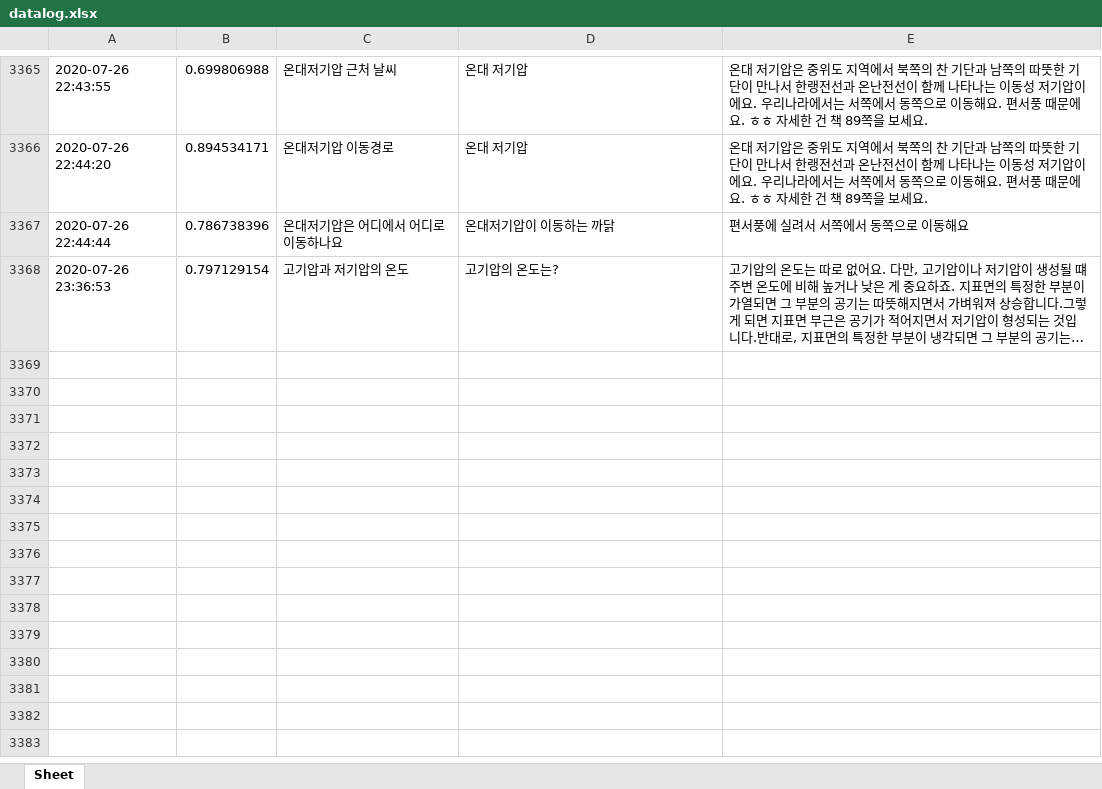
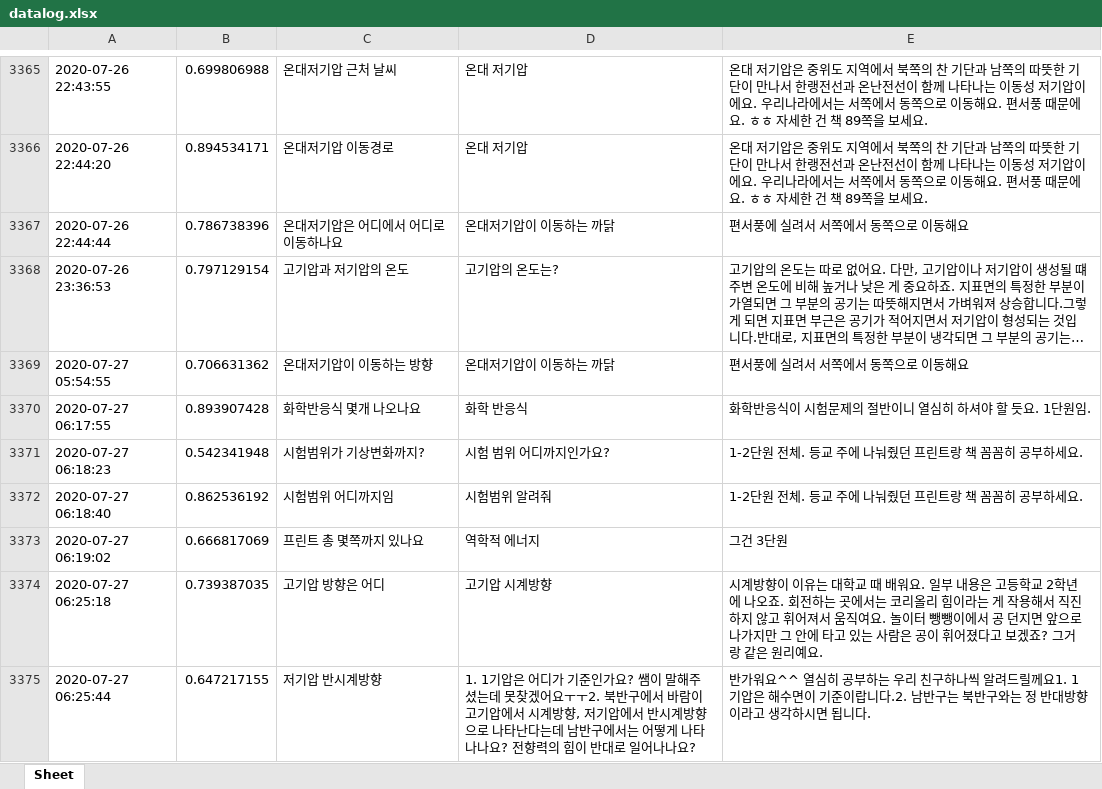
Before and after one commit to kungmo/faq_chatbot_science_3rd, an Excel workbook: data/datalog.xlsx, sheet Sheet, drawn as a sheet; only a part is shown, gaps mark what is left out; long unchanged cells end in …; values as stored, in another font and other column widths than the file's, no borders; the diff covers the shown part only; the diff names each change by its address in the sheet, - before the commit and + after, or states it on an @@ line.

```diff
--- a/data/datalog.xlsx (sheet Sheet)
+++ b/data/datalog.xlsx (sheet Sheet)
+row 3369: 2020-07-27 05:54:55 | 0.706631362 | 온대저기압이 이동하는 방향 | 온대저기압이 이동하는 까닭 | 편서풍에 실려서 서쪽에서 동쪽으로 이동해요
+row 3370: 2020-07-27 06:17:55 | 0.893907428 | 화학반응식 몇개 나오나요 | 화학 반응식 | 화학반응식이 시험문제의 절반이니 열심히 하셔야 할 듯요. 1단원임.
+row 3371: 2020-07-27 06:18:23 | 0.542341948 | 시험범위가 기상변화까지? | 시험 범위 어디까지인가요? | 1-2단원 전체. 등교 주에 나눠줬던 프린트랑 책 꼼꼼히 공부하세요.
+row 3372: 2020-07-27 06:18:40 | 0.862536192 | 시험범위 어디까지임 | 시험범위 알려줘 | 1-2단원 전체. 등교 주에 나눠줬던 프린트랑 책 꼼꼼히 공부하세요.
+row 3373: 2020-07-27 06:19:02 | 0.666817069 | 프린트 총 몇쪽까지 있나요 | 역학적 에너지 | 그건 3단원
+row 3374: 2020-07-27 06:25:18 | 0.739387035 | 고기압 방향은 어디 | 고기압 시계방향 | 시계방향이 이유는 대학교 때 배워요. 일부 내용은 고등학교 2학년에 나오죠. 회전하는 곳에서는 코리올리 힘이라는 게 작용해서 직진하지 않고 휘어져서 움직여요. 놀이터 뺑뺑이에서 공 던지면 앞으로 나가지만 그 안에 타고 있는 사람은 공이 휘어졌다고 보겠죠? 그거랑 같은 원리예요.
+row 3375: 2020-07-27 06:25:44 | 0.647217155 | 저기압 반시계방향 | 1. 1기압은 어디가 기준인가요? 쌤이 말해주셨는데 못찾겠어요ㅜㅜ2. 북반구에서 바람이 고기압에서 시계방향, 저기압에서 반시계방향으로 나타난다는데 남반구에서는 어떻게 나타나나요? 전향력의 힘이 반대로 일어나나요? | 반가워요^^ 열심히 공부하는 우리 친구하나씩 알려드릴께요1. 1기압은 해수면이 기준이랍니다.2. 남반구는 북반구와는 정 반대방향이라고 생각하시면 됩니다.
```
Also changed, not shown: 7 added rows elsewhere in this sheet, 1 other file.
